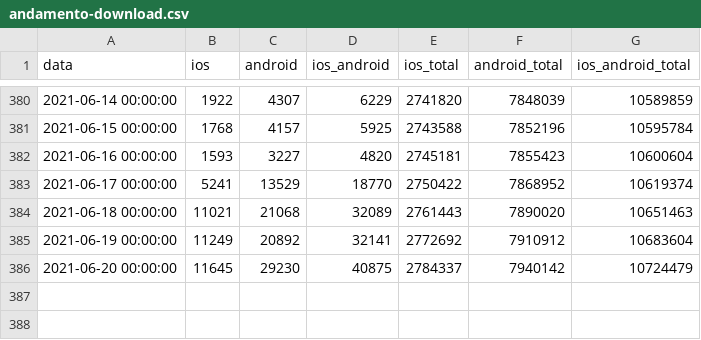
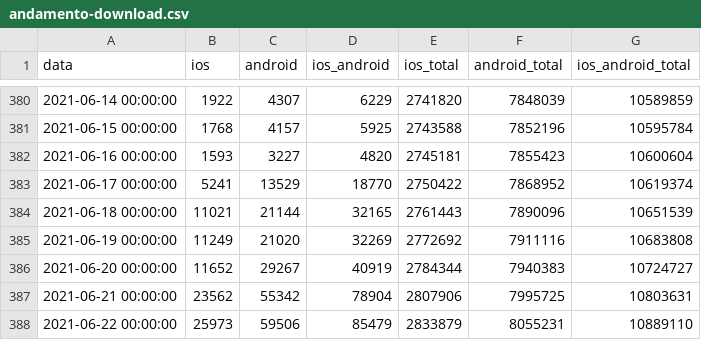
Before and after one commit to immuni-app/web-site, a CSV file: src/assets/json/andamento-download.csv, drawn as a sheet; only a part is shown, gaps mark what is left out.

```diff
--- a/src/assets/json/andamento-download.csv
+++ b/src/assets/json/andamento-download.csv
@@ -383,4 +383,6 @@ data,ios,android,ios_android,ios_total,android_total,ios_android_total
 2021-06-17 00:00:00,5241,13529,18770,2750422,7868952,10619374
-2021-06-18 00:00:00,11021,21068,32089,2761443,7890020,10651463
-2021-06-19 00:00:00,11249,20892,32141,2772692,7910912,10683604
-2021-06-20 00:00:00,11645,29230,40875,2784337,7940142,10724479
+2021-06-18 00:00:00,11021,21144,32165,2761443,7890096,10651539
+2021-06-19 00:00:00,11249,21020,32269,2772692,7911116,10683808
+2021-06-20 00:00:00,11652,29267,40919,2784344,7940383,10724727
+2021-06-21 00:00:00,23562,55342,78904,2807906,7995725,10803631
+2021-06-22 00:00:00,25973,59506,85479,2833879,8055231,10889110
```
Also changed, not shown: src/assets/json/andamento-dati-nazionali.csv, 2 other files.
